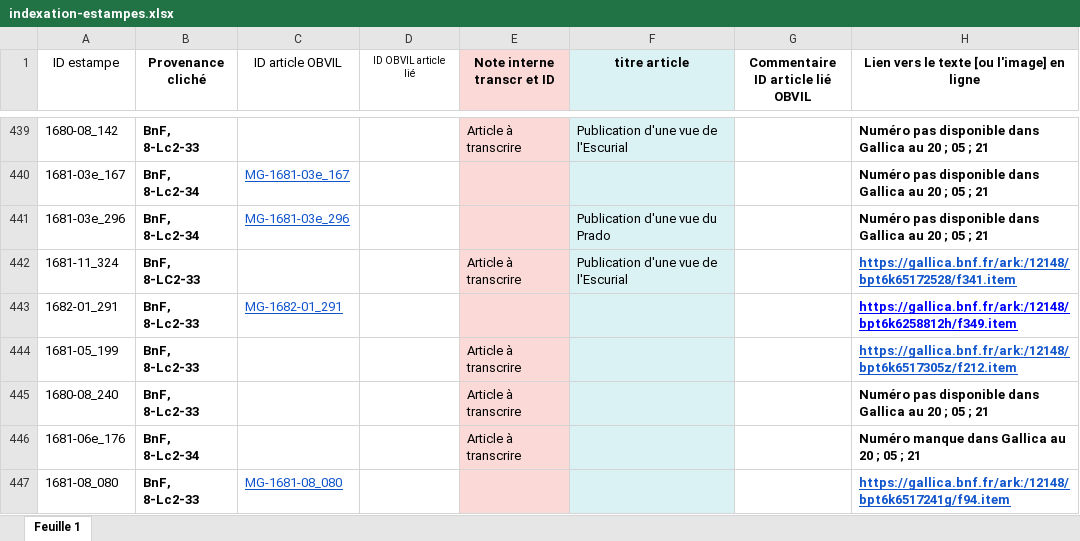
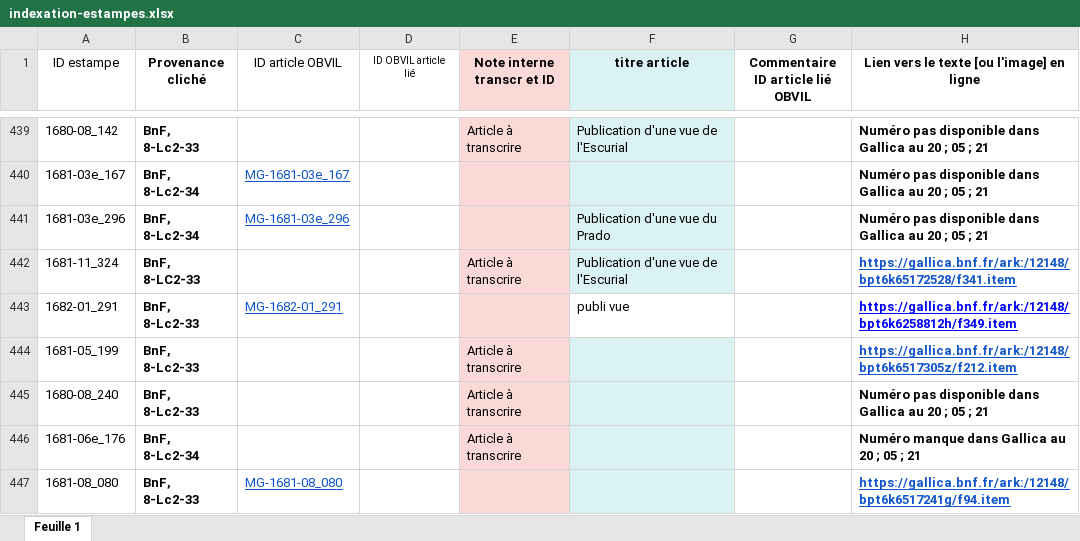
Before and after one commit to sherlock-iremus/mercure-galant-sources, an Excel workbook: indexation-estampes.xlsx, sheet Feuille 1, drawn as a sheet; only a part is shown, gaps mark what is left out; values as stored, in another font and other column widths than the file's, no borders; the diff names each change by its address in the sheet, - before the commit and + after, or states it on an @@ line.

Commit message:
1681-03e
Dédoublonnage articles vue Madrid / lettre codée

```diff
--- a/indexation-estampes.xlsx (sheet Feuille 1)
+++ b/indexation-estampes.xlsx (sheet Feuille 1)
-F443 (titre article): (empty)
+F443 (titre article): publi vue
-F443 fill: #DAF2F4
+F443 fill: none
```
Also changed, not shown: 1 other file.
